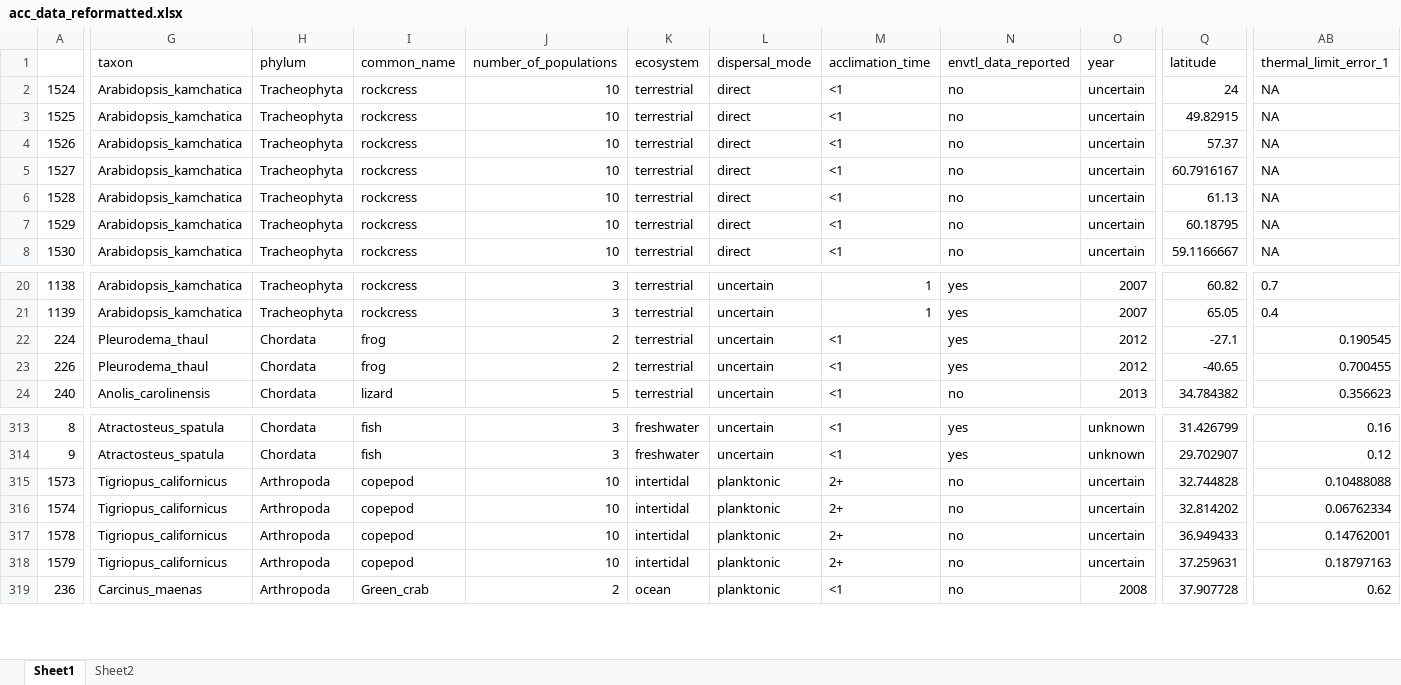
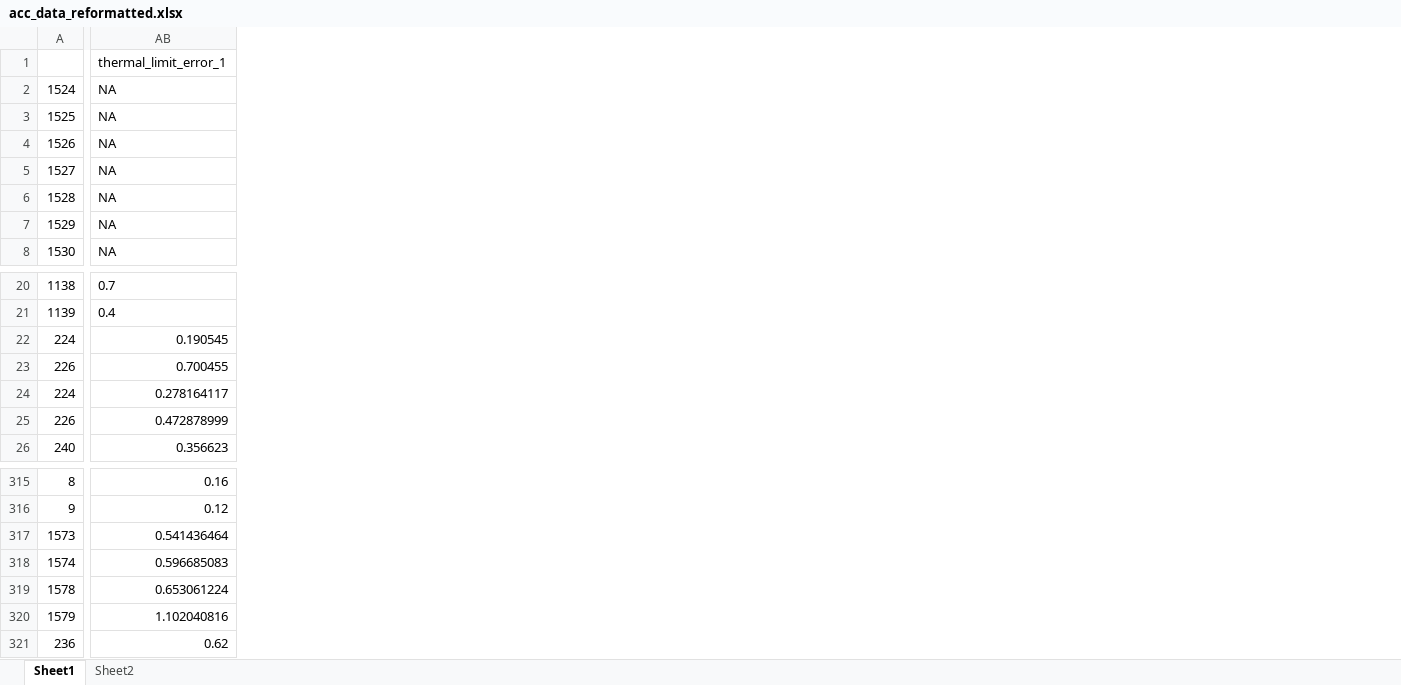
Before and after one commit to jmbarley1/plasticity, an Excel workbook: Data/acc_data_reformatted.xlsx, sheet Sheet1, drawn as a sheet; only a part is shown, gaps mark what is left out; values as stored, in another font and other column widths than the file's, no borders; removed rows and columns are numbered as before the commit, all else as after; rows hold the shown columns only; the diff covers the shown part only; the diff names each change by its address in the sheet, - before the commit and + after, or states it on an @@ line.

Commit message:
error estimate check
Former-commit-id: 4e7f74a1a6a2c8b9e9cadb697c15af00d03991a2

```diff
--- a/Data/acc_data_reformatted.xlsx (sheet Sheet1)
+++ b/Data/acc_data_reformatted.xlsx (sheet Sheet1)
@@ column G (taxon) hidden, rows 2-8: all Arabidopsis_kamchatica; rows 20-24: Arabidopsis_kamchatica | Arabidopsis_kamchatica | Pleurodema_thaul | Pleurodema_thaul | Anolis_carolinensis; rows 313-319: Atractosteus_spatula | Atractosteus_spatula | Tigriopus_californicus | Tigriopus_californicus | Tigriopus_californicus | Tigriopus_californicus | Carcinus_maenas @@
@@ column H (phylum) hidden, rows 2-8: all Tracheophyta; rows 20-24: Tracheophyta | Tracheophyta | Chordata | Chordata | Chordata; rows 313-319: Chordata | Chordata | Arthropoda | Arthropoda | Arthropoda | Arthropoda | Arthropoda @@
@@ column I (common_name) hidden, rows 2-8: all rockcress; rows 20-24: rockcress | rockcress | frog | frog | lizard; rows 313-319: fish | fish | copepod | copepod | copepod | copepod | Green_crab @@
@@ column J (number_of_populations) hidden, rows 2-8: all 10; rows 20-24: 3 | 3 | 2 | 2 | 5; rows 313-319: 3 | 3 | 10 | 10 | 10 | 10 | 2 @@
@@ column K (ecosystem) hidden, rows 2-8: all terrestrial; rows 20-24: all terrestrial; rows 313-319: freshwater | freshwater | intertidal | intertidal | intertidal | intertidal | ocean @@
@@ column L (dispersal_mode) hidden, rows 2-8: all direct; rows 20-24: all uncertain; rows 313-319: uncertain | uncertain | planktonic | planktonic | planktonic | planktonic | planktonic @@
@@ column M (acclimation_time) hidden, rows 2-8: all <1; rows 20-24: 1 | 1 | <1 | <1 | <1; rows 313-319: <1 | <1 | 2+ | 2+ | 2+ | 2+ | <1 @@
@@ column N (envtl_data_reported) hidden, rows 2-8: all no; rows 20-24: yes | yes | yes | yes | no; rows 313-319: yes | yes | no | no | no | no | no @@
@@ column O (year) hidden, rows 2-8: all uncertain; rows 20-24: 2007 | 2007 | 2012 | 2012 | 2013; rows 313-319: unknown | unknown | uncertain | uncertain | uncertain | uncertain | 2008 @@
@@ column Q (latitude) hidden, rows 2-8: 24 | 49.82915 | 57.37 | 60.7916167 | 61.13 | 60.18795 | 59.1166667; rows 20-24: 60.82 | 65.05 | -27.1 | -40.65 | 34.784382; rows 313-319: 31.426799 | 29.702907 | 32.744828 | 32.814202 | 36.949433 | 37.259631 | 37.907728 @@
+row 24: 224 | 0.278164117
+row 25: 226 | 0.472878999
-AB317 (thermal_limit_error_1): 0.10488088
+AB317 (thermal_limit_error_1): 0.541436464
-AB318 (thermal_limit_error_1): 0.06762334
+AB318 (thermal_limit_error_1): 0.596685083
-AB319 (thermal_limit_error_1): 0.14762001
+AB319 (thermal_limit_error_1): 0.653061224
-AB320 (thermal_limit_error_1): 0.18797163
+AB320 (thermal_limit_error_1): 1.102040816
```
Also changed, not shown: 7 removed columns and 79 edited cells elsewhere in this sheet, hidden cells, 4 other files.
